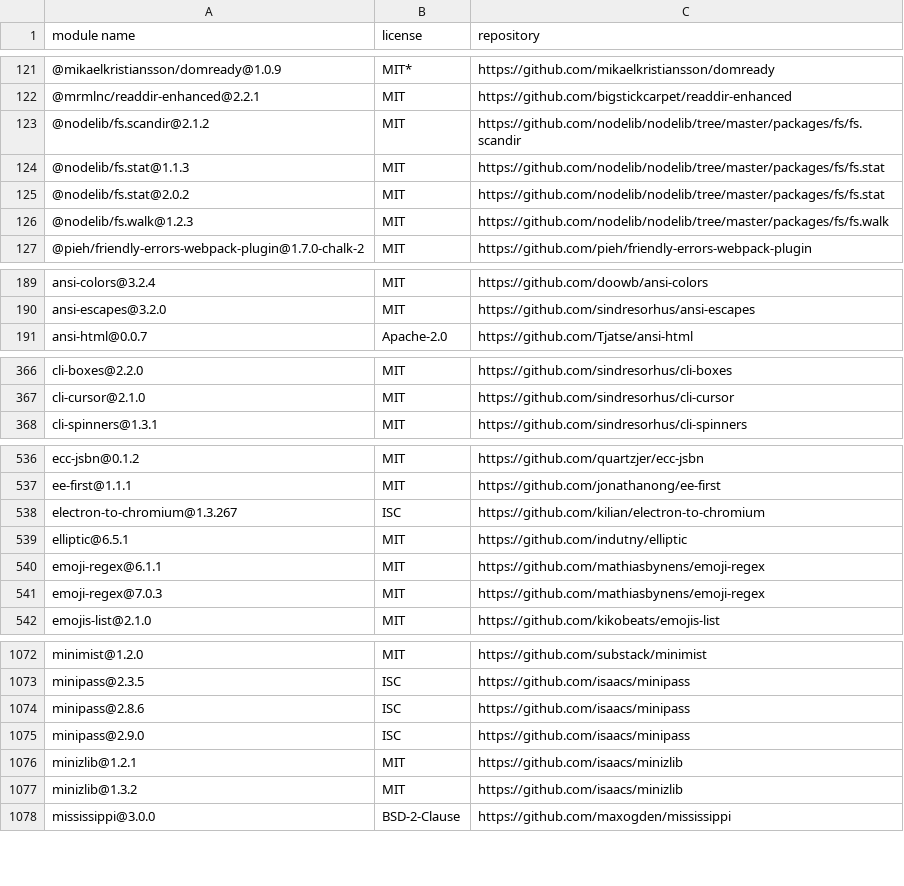
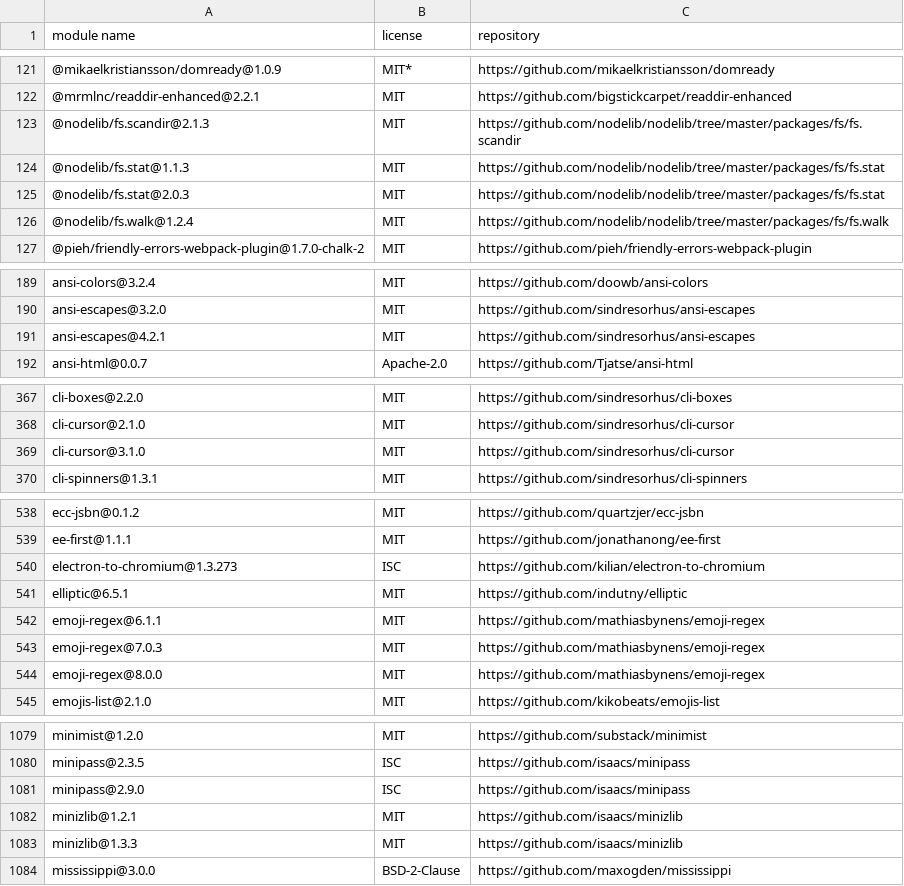
Before and after one commit to gelue-club/gelue.club, a CSV file: docs/licenses-production.csv, drawn as a sheet; only a part is shown, gaps mark what is left out; the diff covers the shown part only.

```diff
--- a/docs/licenses-production.csv
+++ b/docs/licenses-production.csv
@@ -122,6 +122,6 @@
 "@mrmlnc/readdir-enhanced@2.2.1","MIT","https://github.com/bigstickcarpet/readdir-enhanced"
-"@nodelib/fs.scandir@2.1.2","MIT","https://github.com/nodelib/nodelib/tree/master/packages/fs/fs.scandir"
+"@nodelib/fs.scandir@2.1.3","MIT","https://github.com/nodelib/nodelib/tree/master/packages/fs/fs.scandir"
 "@nodelib/fs.stat@1.1.3","MIT","https://github.com/nodelib/nodelib/tree/master/packages/fs/fs.stat"
-"@nodelib/fs.stat@2.0.2","MIT","https://github.com/nodelib/nodelib/tree/master/packages/fs/fs.stat"
-"@nodelib/fs.walk@1.2.3","MIT","https://github.com/nodelib/nodelib/tree/master/packages/fs/fs.walk"
+"@nodelib/fs.stat@2.0.3","MIT","https://github.com/nodelib/nodelib/tree/master/packages/fs/fs.stat"
+"@nodelib/fs.walk@1.2.4","MIT","https://github.com/nodelib/nodelib/tree/master/packages/fs/fs.walk"
 "@pieh/friendly-errors-webpack-plugin@1.7.0-chalk-2","MIT","https://github.com/pieh/friendly-errors-webpack-plugin"
@@ -190,2 +190,3 @@
 "ansi-escapes@3.2.0","MIT","https://github.com/sindresorhus/ansi-escapes"
+"ansi-escapes@4.2.1","MIT","https://github.com/sindresorhus/ansi-escapes"
 "ansi-html@0.0.7","Apache-2.0","https://github.com/Tjatse/ansi-html"
@@ -367,2 +368,3 @@
 "cli-cursor@2.1.0","MIT","https://github.com/sindresorhus/cli-cursor"
+"cli-cursor@3.1.0","MIT","https://github.com/sindresorhus/cli-cursor"
 "cli-spinners@1.3.1","MIT","https://github.com/sindresorhus/cli-spinners"
@@ -537,3 +539,3 @@
 "ee-first@1.1.1","MIT","https://github.com/jonathanong/ee-first"
-"electron-to-chromium@1.3.267","ISC","https://github.com/kilian/electron-to-chromium"
+"electron-to-chromium@1.3.273","ISC","https://github.com/kilian/electron-to-chromium"
 "elliptic@6.5.1","MIT","https://github.com/indutny/elliptic"
@@ -541,2 +543,3 @@
 "emoji-regex@7.0.3","MIT","https://github.com/mathiasbynens/emoji-regex"
+"emoji-regex@8.0.0","MIT","https://github.com/mathiasbynens/emoji-regex"
 "emojis-list@2.1.0","MIT","https://github.com/kikobeats/emojis-list"
@@ -1073,6 +1080,5 @@
 "minipass@2.3.5","ISC","https://github.com/isaacs/minipass"
-"minipass@2.8.6","ISC","https://github.com/isaacs/minipass"
 "minipass@2.9.0","ISC","https://github.com/isaacs/minipass"
 "minizlib@1.2.1","MIT","https://github.com/isaacs/minizlib"
-"minizlib@1.3.2","MIT","https://github.com/isaacs/minizlib"
+"minizlib@1.3.3","MIT","https://github.com/isaacs/minizlib"
 "mississippi@3.0.0","BSD-2-Clause","https://github.com/maxogden/mississippi"
```
Also changed, not shown: 9 added rows and 52 edited cells elsewhere in this file, docs/licenses-development.csv, 2 other files.
